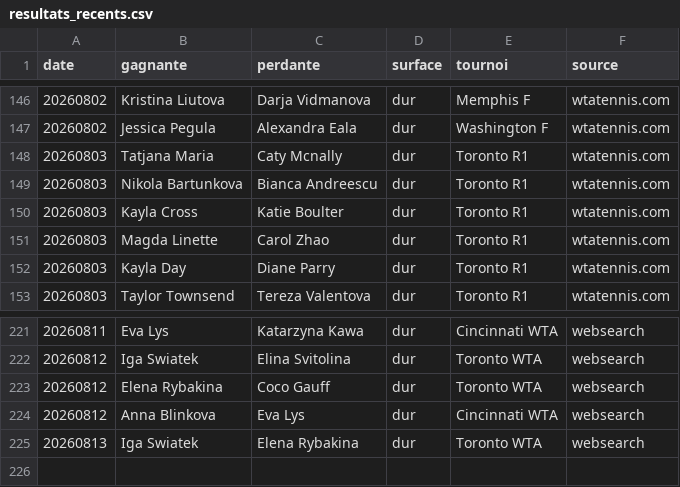
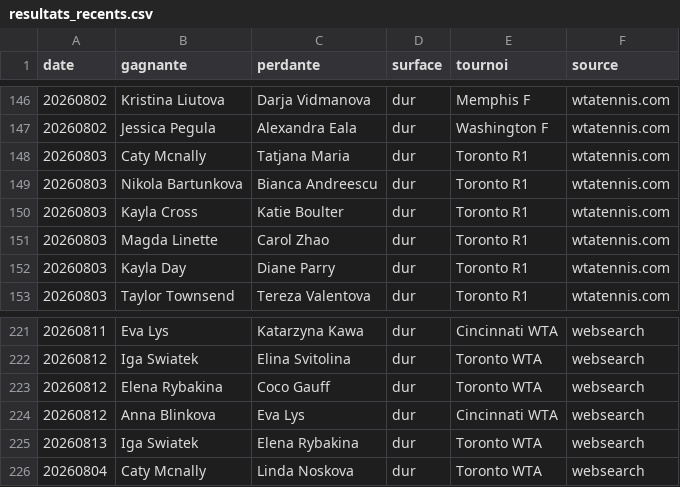
Before and after one commit to lilian93000/Pok-mon-, a CSV file: paris-sportifs/donnees/resultats_recents.csv, drawn as a sheet; only a part is shown, gaps mark what is left out.

```diff
--- a/paris-sportifs/donnees/resultats_recents.csv
+++ b/paris-sportifs/donnees/resultats_recents.csv
@@ -147,3 +147,3 @@ date,gagnante,perdante,surface,tournoi,source
 20260802,Jessica Pegula,Alexandra Eala,dur,Washington F,wtatennis.com
-20260803,Tatjana Maria,Caty Mcnally,dur,Toronto R1,wtatennis.com
+20260803,Caty Mcnally,Tatjana Maria,dur,Toronto R1,wtatennis.com
 20260803,Nikola Bartunkova,Bianca Andreescu,dur,Toronto R1,wtatennis.com
@@ -225 +225,2 @@ date,gagnante,perdante,surface,tournoi,source
 20260813,Iga Swiatek,Elena Rybakina,dur,Toronto WTA,websearch
+20260804,Caty Mcnally,Linda Noskova,dur,Toronto WTA,websearch
```
Also changed, not shown: paris-sportifs/cinci.csv, paris-sportifs/suivi_picks.csv, 1 other file.
